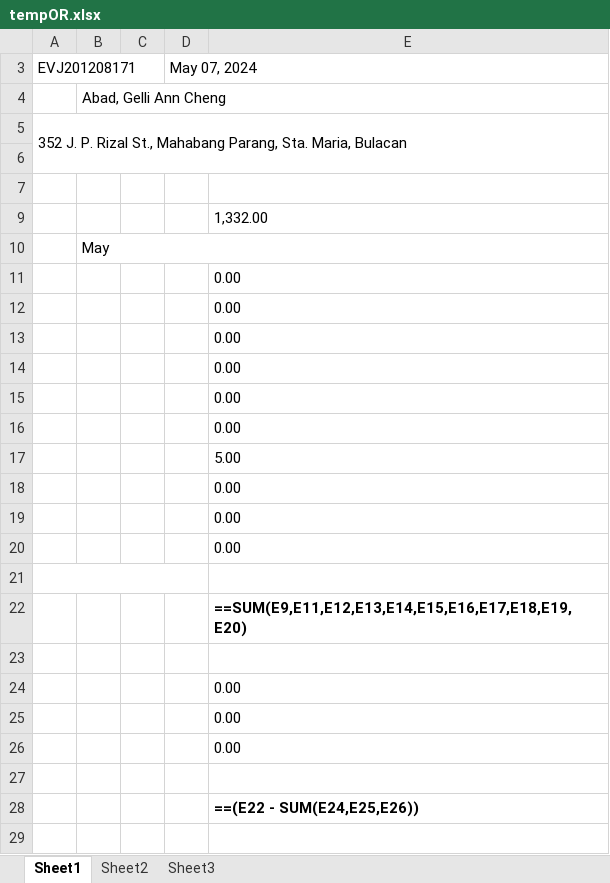
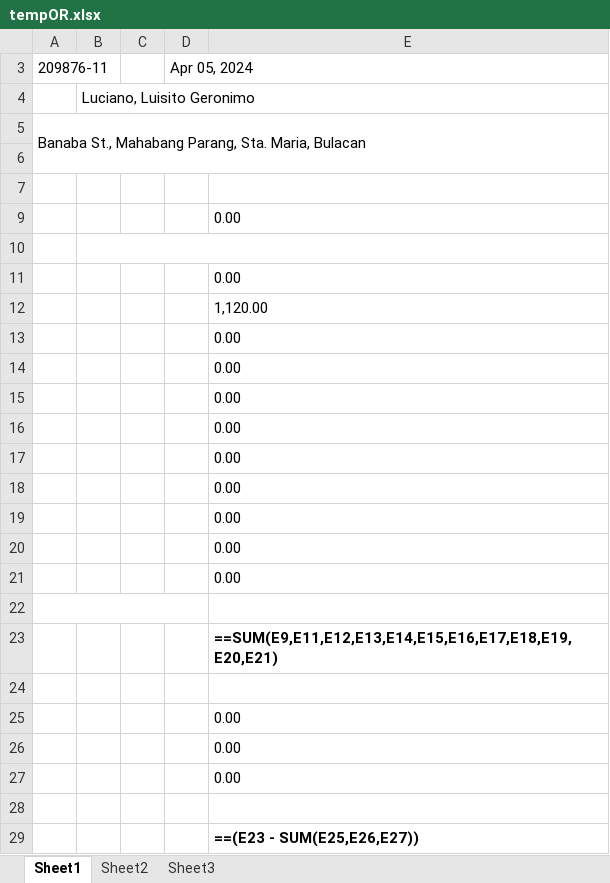
Before and after one commit to rcrafael/mpwcv2, an Excel workbook: MPWCV2_Compliled/tempOR.xlsx, sheet Sheet1, drawn as a sheet; values as stored, in another font and other column widths than the file's, no borders; formulas without a stored value are shown as written; removed rows and columns are numbered as before the commit, all else as after; the diff names each change by its address in the sheet, - before the commit and + after, or states it on an @@ line.

```diff
--- a/MPWCV2_Compliled/tempOR.xlsx (sheet Sheet1)
+++ b/MPWCV2_Compliled/tempOR.xlsx (sheet Sheet1)
-row 3: EVJ201208171 |  |  | May 07, 2024
+row 3: 209876-11 |  |  | Apr 05, 2024
-B4: Abad, Gelli Ann Cheng
+B4: Luciano, Luisito Geronimo
-A5: 352 J. P. Rizal St., Mahabang…
+A5: Banaba St., Mahabang…
-E9: 1,332.00
+E9: 0.00
-B10: May
+B10: (empty)
+row 11:  |  |  |  | 0.00
+row 12:  |  |  |  | 1,120.00
-row 17:  |  |  |  | 5.00
-E23: ==SUM(E9,E11,E12,E13,E14,E15,E16,E17,E18,E19,E20)
+E23: ==SUM(E9,E11,E12,E13,E14,E15,E16,E17,E18,E19,E20,E21)
-E29: ==(E22 - SUM(E24,E25,E26))
+E29: ==(E23 - SUM(E25,E26,E27))
```
Also changed, not shown: MPWCV2_Compliled/or_template.xlsx, 24 other files.
